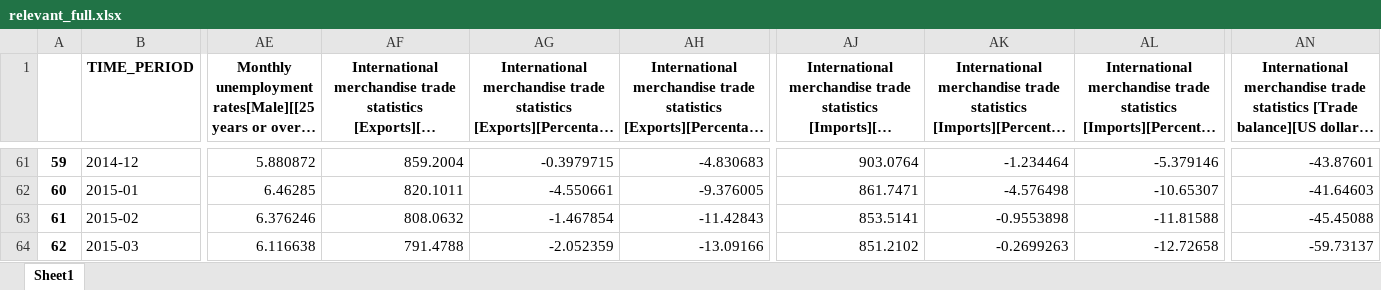
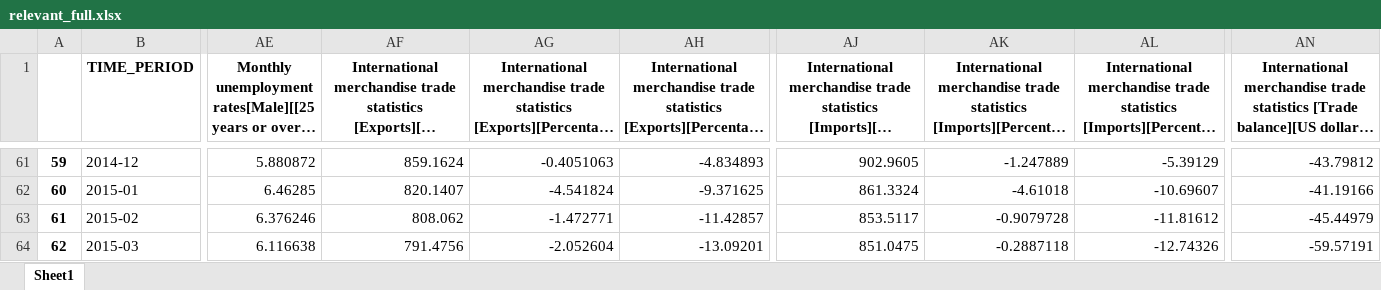
Before and after one commit to TuanPhanDB/actions-test, an Excel workbook: relevant_full.xlsx, sheet Sheet1, drawn as a sheet; only a part is shown, gaps mark what is left out; long unchanged cells end in …; values as stored, in another font and other column widths than the file's, no borders; the diff covers the shown part only; the diff names each change by its address in the sheet, - before the commit and + after, or states it on an @@ line.

```diff
--- a/relevant_full.xlsx (sheet Sheet1)
+++ b/relevant_full.xlsx (sheet Sheet1)
-AF61: 859.2004
+AF61: 859.1624
-AG61: -0.3979715
+AG61: -0.4051063
-AH61: -4.830683
+AH61: -4.834893
-AJ61: 903.0764
+AJ61: 902.9605
-AK61: -1.234464
+AK61: -1.247889
-AL61: -5.379146
+AL61: -5.39129
-AN61: -43.87601
+AN61: -43.79812
-AF62: 820.1011
+AF62: 820.1407
-AG62: -4.550661
+AG62: -4.541824
-AH62: -9.376005
+AH62: -9.371625
-AJ62: 861.7471
+AJ62: 861.3324
-AK62: -4.576498
+AK62: -4.61018
-AL62: -10.65307
+AL62: -10.69607
-AN62: -41.64603
+AN62: -41.19166
-AF63: 808.0632
+AF63: 808.062
-AG63: -1.467854
+AG63: -1.472771
-AH63: -11.42843
+AH63: -11.42857
-AJ63: 853.5141
+AJ63: 853.5117
-AK63: -0.9553898
+AK63: -0.9079728
-AL63: -11.81588
+AL63: -11.81612
-AN63: -45.45088
+AN63: -45.44979
-AF64: 791.4788
+AF64: 791.4756
-AG64: -2.052359
+AG64: -2.052604
-AH64: -13.09166
+AH64: -13.09201
-AJ64: 851.2102
+AJ64: 851.0475
-AK64: -0.2699263
+AK64: -0.2887118
-AL64: -12.72658
+AL64: -12.74326
-AN64: -59.73137
+AN64: -59.57191
```
Also changed, not shown: 813 edited cells elsewhere in this sheet, fossil_full.xlsx.
